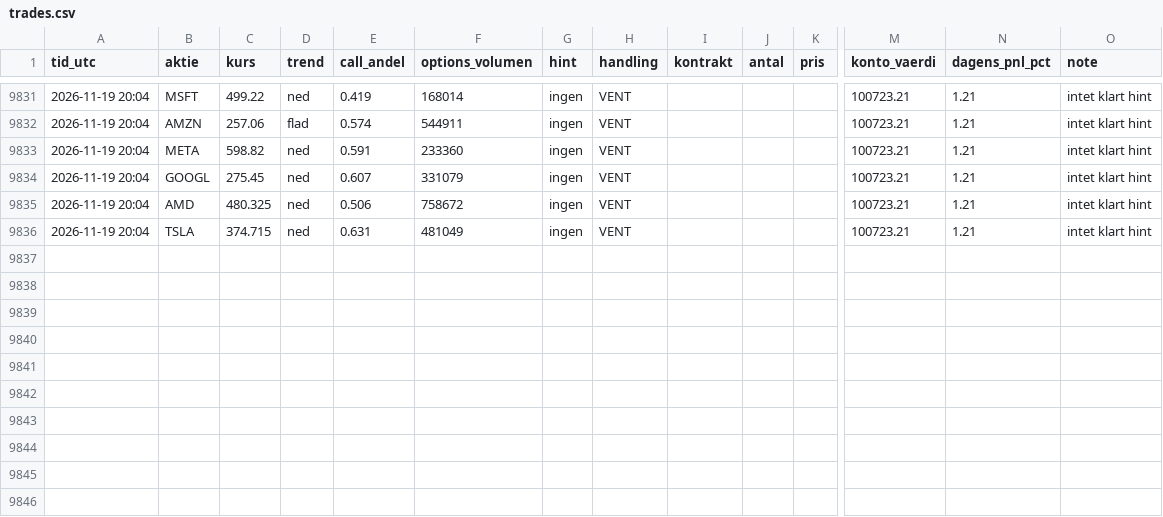
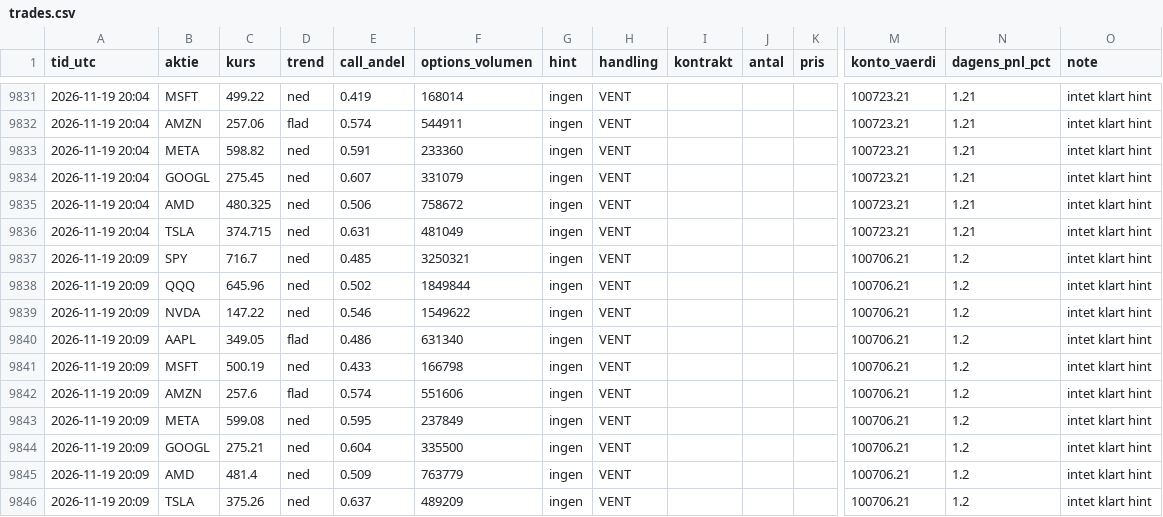
Before and after one commit to augusthavsteen757-cpu/trading-bot, a CSV file: options/trades.csv, drawn as a sheet; only a part is shown, gaps mark what is left out; rows hold the shown columns only; the diff names each change by its address in the sheet, - before the commit and + after, or states it on an @@ line.

Commit message:
Options-bot runde 2026-11-19T20:09

```diff
--- a/options/trades.csv
+++ b/options/trades.csv
+row 9837: 2026-11-19 20:09 | SPY | 716.7 | ned | 0.485 | 3250321 | ingen | VENT |  |  |  | 100706.21 | 1.2 | intet klart hint
+row 9838: 2026-11-19 20:09 | QQQ | 645.96 | ned | 0.502 | 1849844 | ingen | VENT |  |  |  | 100706.21 | 1.2 | intet klart hint
+row 9839: 2026-11-19 20:09 | NVDA | 147.22 | ned | 0.546 | 1549622 | ingen | VENT |  |  |  | 100706.21 | 1.2 | intet klart hint
+row 9840: 2026-11-19 20:09 | AAPL | 349.05 | flad | 0.486 | 631340 | ingen | VENT |  |  |  | 100706.21 | 1.2 | intet klart hint
+row 9841: 2026-11-19 20:09 | MSFT | 500.19 | ned | 0.433 | 166798 | ingen | VENT |  |  |  | 100706.21 | 1.2 | intet klart hint
+row 9842: 2026-11-19 20:09 | AMZN | 257.6 | flad | 0.574 | 551606 | ingen | VENT |  |  |  | 100706.21 | 1.2 | intet klart hint
+row 9843: 2026-11-19 20:09 | META | 599.08 | ned | 0.595 | 237849 | ingen | VENT |  |  |  | 100706.21 | 1.2 | intet klart hint
+row 9844: 2026-11-19 20:09 | GOOGL | 275.21 | ned | 0.604 | 335500 | ingen | VENT |  |  |  | 100706.21 | 1.2 | intet klart hint
+row 9845: 2026-11-19 20:09 | AMD | 481.4 | ned | 0.509 | 763779 | ingen | VENT |  |  |  | 100706.21 | 1.2 | intet klart hint
+row 9846: 2026-11-19 20:09 | TSLA | 375.26 | ned | 0.637 | 489209 | ingen | VENT |  |  |  | 100706.21 | 1.2 | intet klart hint
```
